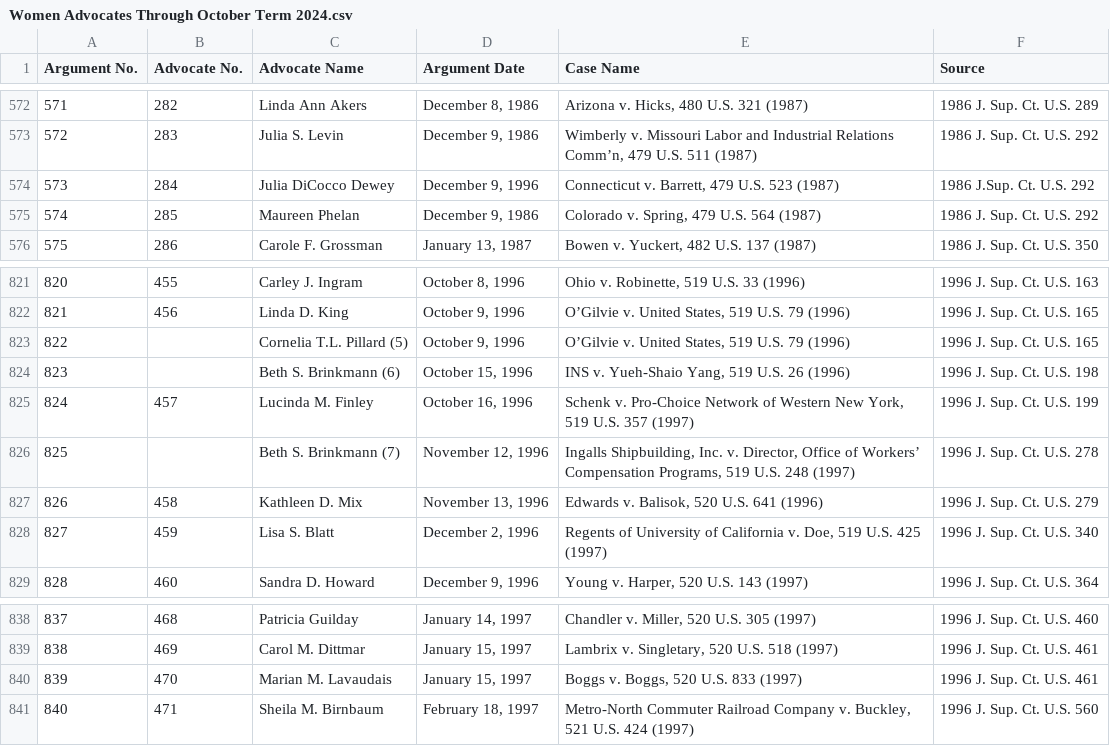
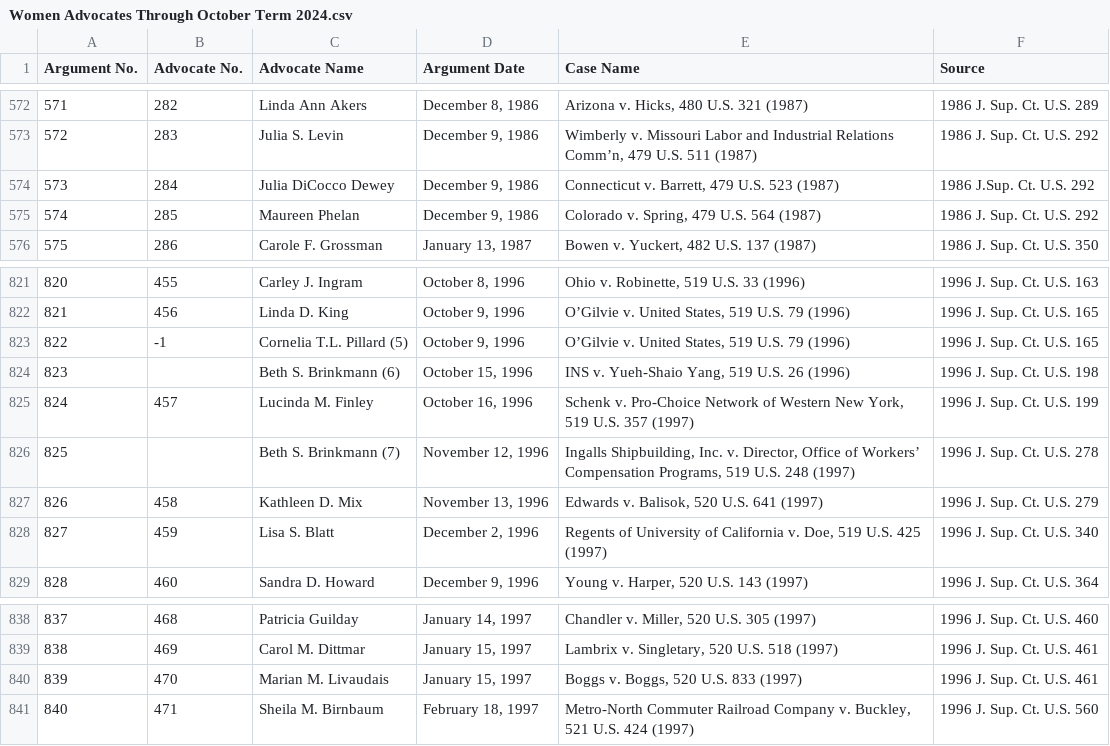
Before and after one commit to jeffpar/argument-aloud, a CSV file: data/courts/ussc/Women Advocates Through October Term 2024.csv, drawn as a sheet; only a part is shown, gaps mark what is left out.

Commit message:
Audited 1996 term

```diff
--- a/data/courts/ussc/Women Advocates Through October Term 2024.csv
+++ b/data/courts/ussc/Women Advocates Through October Term 2024.csv
@@ -573,3 +573,3 @@ Argument No.,Advocate No.,Advocate Name,Argument Date,Case Name,Source
 572,283,Julia S. Levin,"December 9, 1986","Wimberly v. Missouri Labor and Industrial Relations Comm’n, 479 U.S. 511 (1987)",1986 J. Sup. Ct. U.S. 292
-573,284,Julia DiCocco Dewey,"December 9, 1996","Connecticut v. Barrett, 479 U.S. 523 (1987)",1986 J.Sup. Ct. U.S. 292
+573,284,Julia DiCocco Dewey,"December 9, 1986","Connecticut v. Barrett, 479 U.S. 523 (1987)",1986 J.Sup. Ct. U.S. 292
 574,285,Maureen Phelan,"December 9, 1986","Colorado v. Spring, 479 U.S. 564 (1987)",1986 J. Sup. Ct. U.S. 292
@@ -822,3 +822,3 @@ Argument No.,Advocate No.,Advocate Name,Argument Date,Case Name,Source
 821,456,Linda D. King,"October 9, 1996","O’Gilvie v. United States, 519 U.S. 79 (1996)",1996 J. Sup. Ct. U.S. 165
-822,,Cornelia T.L. Pillard (5),"October 9, 1996","O’Gilvie v. United States, 519 U.S. 79 (1996)",1996 J. Sup. Ct. U.S. 165
+822,-1,Cornelia T.L. Pillard (5),"October 9, 1996","O’Gilvie v. United States, 519 U.S. 79 (1996)",1996 J. Sup. Ct. U.S. 165
 823,,Beth S. Brinkmann (6),"October 15, 1996","INS v. Yueh-Shaio Yang, 519 U.S. 26 (1996)",1996 J. Sup. Ct. U.S. 198
@@ -826,3 +826,3 @@ Argument No.,Advocate No.,Advocate Name,Argument Date,Case Name,Source
 825,,Beth S. Brinkmann (7),"November 12, 1996","Ingalls Shipbuilding, Inc. v. Director, Office of Workers’ Compensation Programs, 519 U.S. 248 (1997)",1996 J. Sup. Ct. U.S. 278
-826,458,Kathleen D. Mix,"November 13, 1996","Edwards v. Balisok, 520 U.S. 641 (1996)",1996 J. Sup. Ct. U.S. 279
+826,458,Kathleen D. Mix,"November 13, 1996","Edwards v. Balisok, 520 U.S. 641 (1997)",1996 J. Sup. Ct. U.S. 279
 827,459,Lisa S. Blatt,"December 2, 1996","Regents of University of California v. Doe, 519 U.S. 425 (1997)",1996 J. Sup. Ct. U.S. 340
@@ -839,3 +839,3 @@ Argument No.,Advocate No.,Advocate Name,Argument Date,Case Name,Source
 838,469,Carol M. Dittmar,"January 15, 1997","Lambrix v. Singletary, 520 U.S. 518 (1997)",1996 J. Sup. Ct. U.S. 461
-839,470,Marian M. Lavaudais,"January 15, 1997","Boggs v. Boggs, 520 U.S. 833 (1997)",1996 J. Sup. Ct. U.S. 461
+839,470,Marian M. Livaudais,"January 15, 1997","Boggs v. Boggs, 520 U.S. 833 (1997)",1996 J. Sup. Ct. U.S. 461
 840,471,Sheila M. Birnbaum,"February 18, 1997","Metro-North Commuter Railroad Company v. Buckley, 521 U.S. 424 (1997)",1996 J. Sup. Ct. U.S. 560
```
Also changed, not shown: 1 other file.
